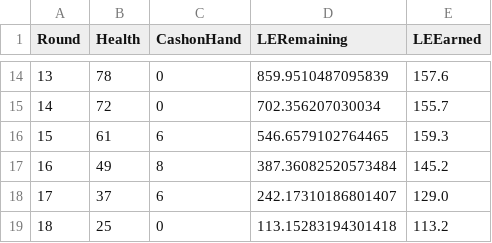
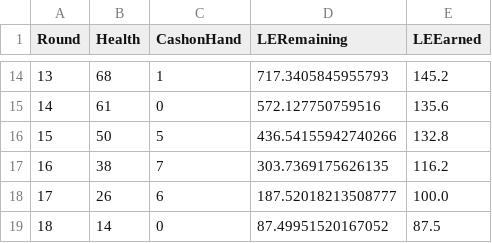
Before and after one commit to Ninja-kitten/HCDP, a CSV file: output_test18.csv, drawn as a sheet; only a part is shown, gaps mark what is left out; the diff covers the shown part only.

```diff
--- a/output_test18.csv
+++ b/output_test18.csv
@@ -14,6 +14,6 @@ Round,Health,CashonHand,LERemaining,LEEarned
-13,78,0,859.9510487095839,157.6
-14,72,0,702.356207030034,155.7
-15,61,6,546.6579102764465,159.3
-16,49,8,387.36082520573484,145.2
-17,37,6,242.17310186801407,129.0
-18,25,0,113.15283194301418,113.2
+13,68,1,717.3405845955793,145.2
+14,61,0,572.127750759516,135.6
+15,50,5,436.54155942740266,132.8
+16,38,7,303.7369175626135,116.2
+17,26,6,187.52018213508777,100.0
+18,14,0,87.49951520167052,87.5
```
Also changed, not shown: 34 edited cells elsewhere in this file, 2 other files.
